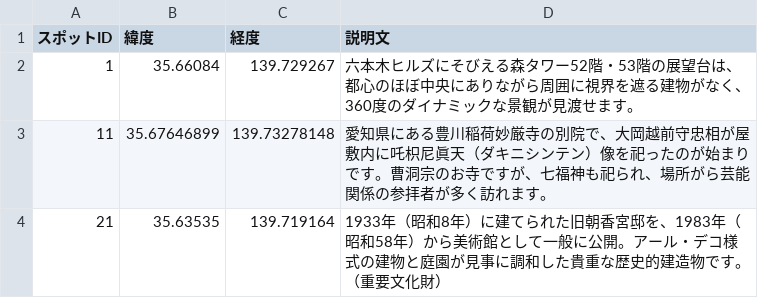
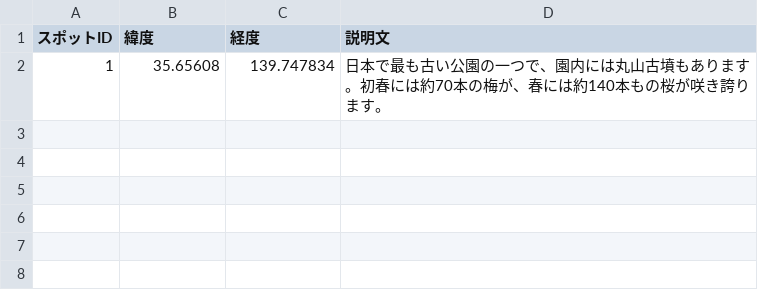
Before and after one commit to truelywaath/mahoroba, a CSV file: backend/csv/spot_detail.csv, drawn as a sheet.

```diff
--- a/backend/csv/spot_detail.csv
+++ b/backend/csv/spot_detail.csv
@@ -1,4 +1,2 @@
 "スポットID","緯度","経度","説明文"
-1,35.66084,139.729267,"六本木ヒルズにそびえる森タワー52階・53階の展望台は、都心のほぼ中央にありながら周囲に視界を遮る建物がなく、360度のダイナミックな景観が見渡せます。"
-11,35.67646899,139.73278148,"愛知県にある豊川稲荷妙厳寺の別院で、大岡越前守忠相が屋敷内に吒枳尼眞天（ダキニシンテン）像を祀ったのが始まりです。曹洞宗のお寺ですが、七福神も祀られ、場所がら芸能関係の参拝者が多く訪れます。"
-21,35.63535,139.719164,"1933年（昭和8年）に建てられた旧朝香宮邸を、1983年（昭和58年）から美術館として一般に公開。アール・デコ様式の建物と庭園が見事に調和した貴重な歴史的建造物です。（重要文化財）"
+1,35.65608,139.747834,"日本で最も古い公園の一つで、園内には丸山古墳もあります。初春には約70本の梅が、春には約140本もの桜が咲き誇ります。"
```
Also changed, not shown: backend/csv/purpose.csv, backend/csv/related_spot.csv, 24 other files.
